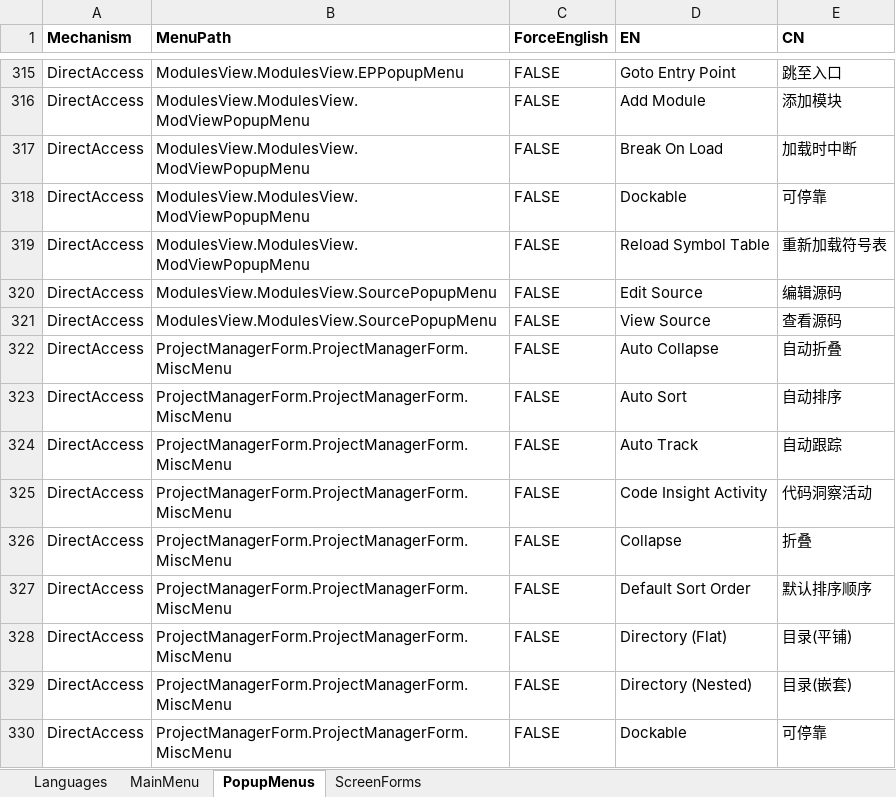
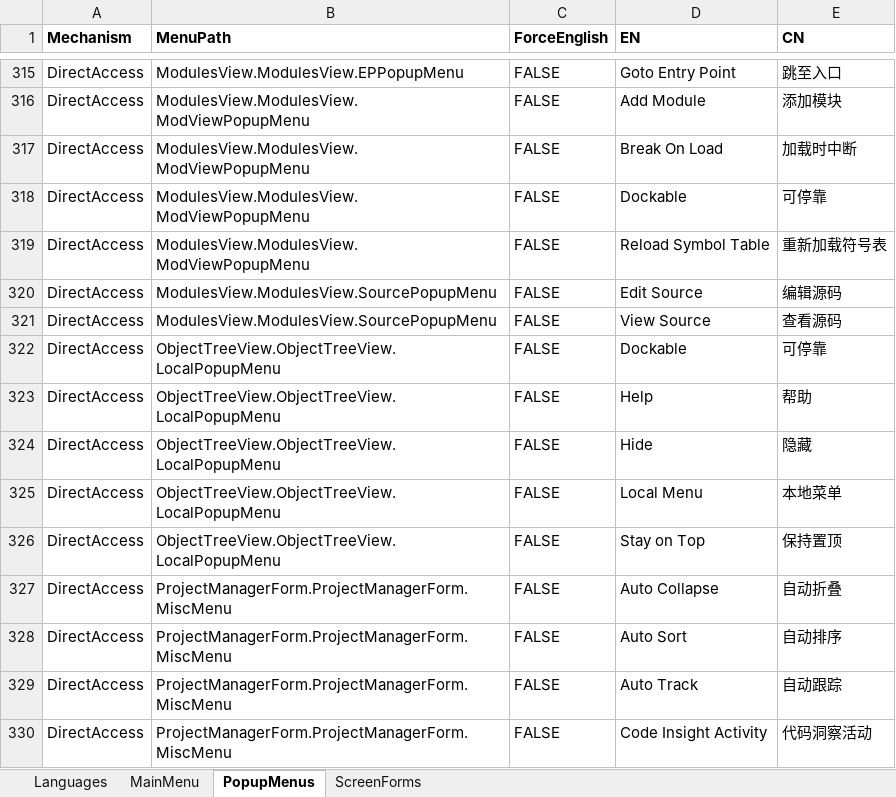
Before and after one commit to cnpack/cnwizards, an Excel workbook: Doc/Delphi菜单文字翻译表.xlsm, sheet PopupMenus, drawn as a sheet; only a part is shown, gaps mark what is left out; the shorter side is filled out with more unchanged rows; values as stored, in another font and other column widths than the file's, no borders; the diff names each change by its address in the sheet, - before the commit and + after, or states it on an @@ line.

Commit message:
* [MultiLang] Add a Missing Menu.

```diff
--- a/Doc/Delphi菜单文字翻译表.xlsm (sheet PopupMenus)
+++ b/Doc/Delphi菜单文字翻译表.xlsm (sheet PopupMenus)
+row 322: DirectAccess | ObjectTreeView.ObjectTreeView.LocalPopupMenu | FALSE | Dockable | 可停靠
+row 323: DirectAccess | ObjectTreeView.ObjectTreeView.LocalPopupMenu | FALSE | Help | 帮助
+row 324: DirectAccess | ObjectTreeView.ObjectTreeView.LocalPopupMenu | FALSE | Hide | 隐藏
+row 325: DirectAccess | ObjectTreeView.ObjectTreeView.LocalPopupMenu | FALSE | Local Menu | 本地菜单
+row 326: DirectAccess | ObjectTreeView.ObjectTreeView.LocalPopupMenu | FALSE | Stay on Top | 保持置顶
```
Also changed, not shown: 1 other file.
